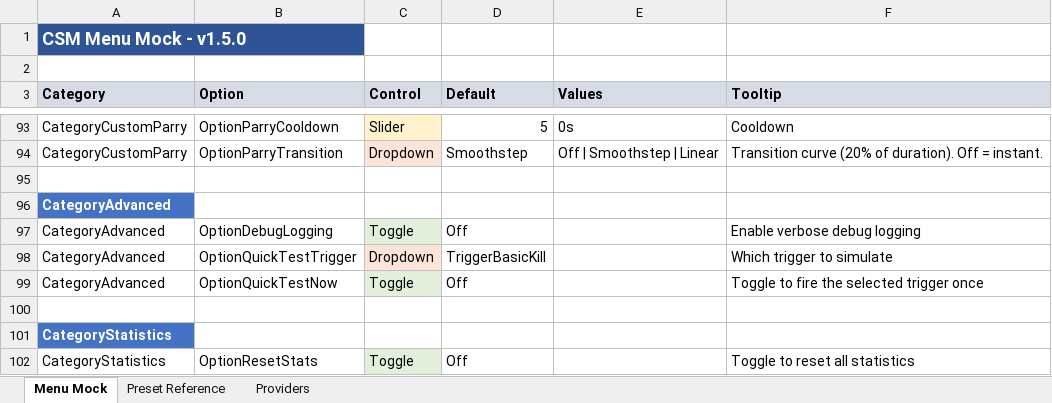
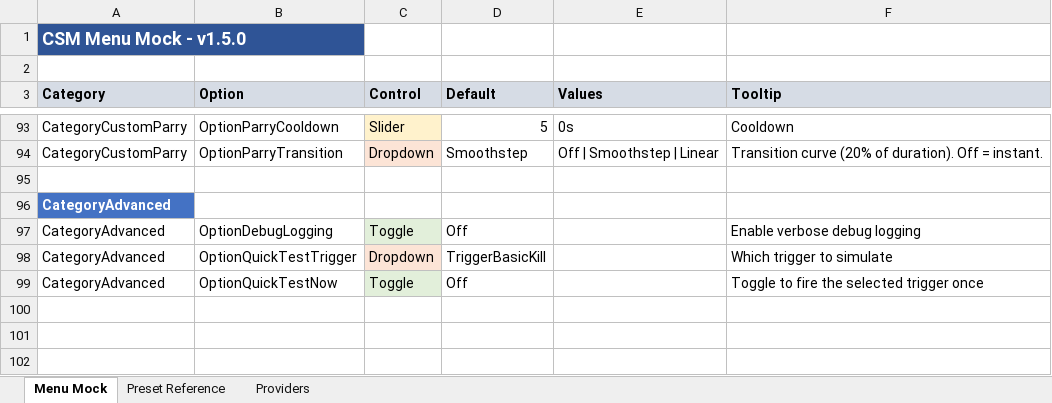
Before and after one commit to SFSorrow1968/CSM, an Excel workbook: MENU_MOCK.xlsx, sheet Menu Mock, drawn as a sheet; only a part is shown, gaps mark what is left out; values as stored, in another font and other column widths than the file's, no borders; the diff names each change by its address in the sheet, - before the commit and + after, or states it on an @@ line.

Commit message:
Remove Statistics category and move Advanced to bottom

```diff
--- a/MENU_MOCK.xlsx (sheet Menu Mock)
+++ b/MENU_MOCK.xlsx (sheet Menu Mock)
-row 100: (empty)
-row 101: CategoryStatistics
-row 102: CategoryStatistics | OptionResetStats | Toggle | Off |  | Toggle to reset all statistics
```
Also changed, not shown: 3 other files.
